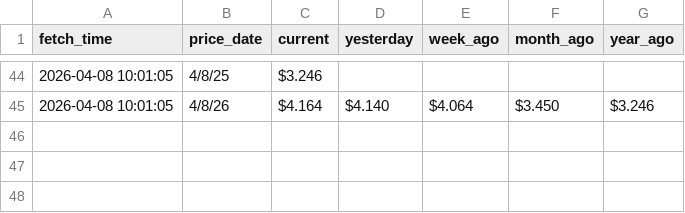
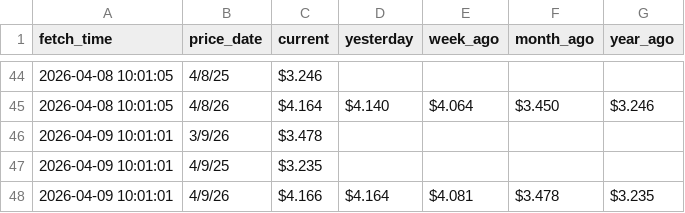
Before and after one commit to GILLIONAIREZ/gas-tracker, a CSV file: data/gas_data.csv, drawn as a sheet; only a part is shown, gaps mark what is left out; the diff names each change by its address in the sheet, - before the commit and + after, or states it on an @@ line.

```diff
--- a/data/gas_data.csv
+++ b/data/gas_data.csv
+row 46: 2026-04-09 10:01:01 | 3/9/26 | $3.478
+row 47: 2026-04-09 10:01:01 | 4/9/25 | $3.235
+row 48: 2026-04-09 10:01:01 | 4/9/26 | $4.166 | $4.164 | $4.081 | $3.478 | $3.235
```
Also changed, not shown: 1 other file.
